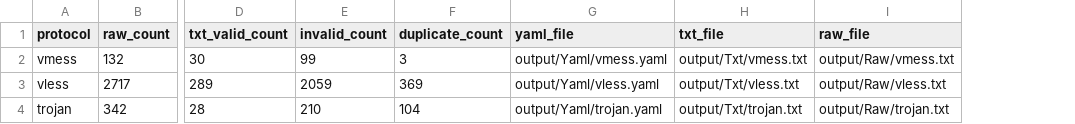
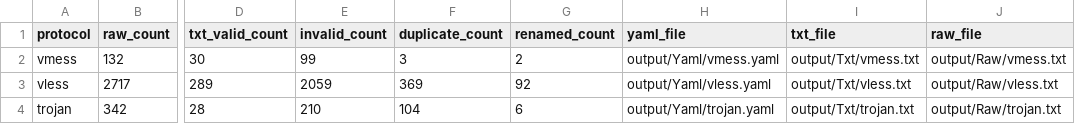
Before and after one commit to adiorany3/SumberYAML, a CSV file: output/summary_protocol.csv, drawn as a sheet; only a part is shown, gaps mark what is left out; the diff names each change by its address in the sheet, - before the commit and + after, or states it on an @@ line.

```diff
--- a/output/summary_protocol.csv
+++ b/output/summary_protocol.csv
+column G (renamed_count), rows 2-4: 2 | 92 | 6
```
Also changed, not shown: 10 other files.
